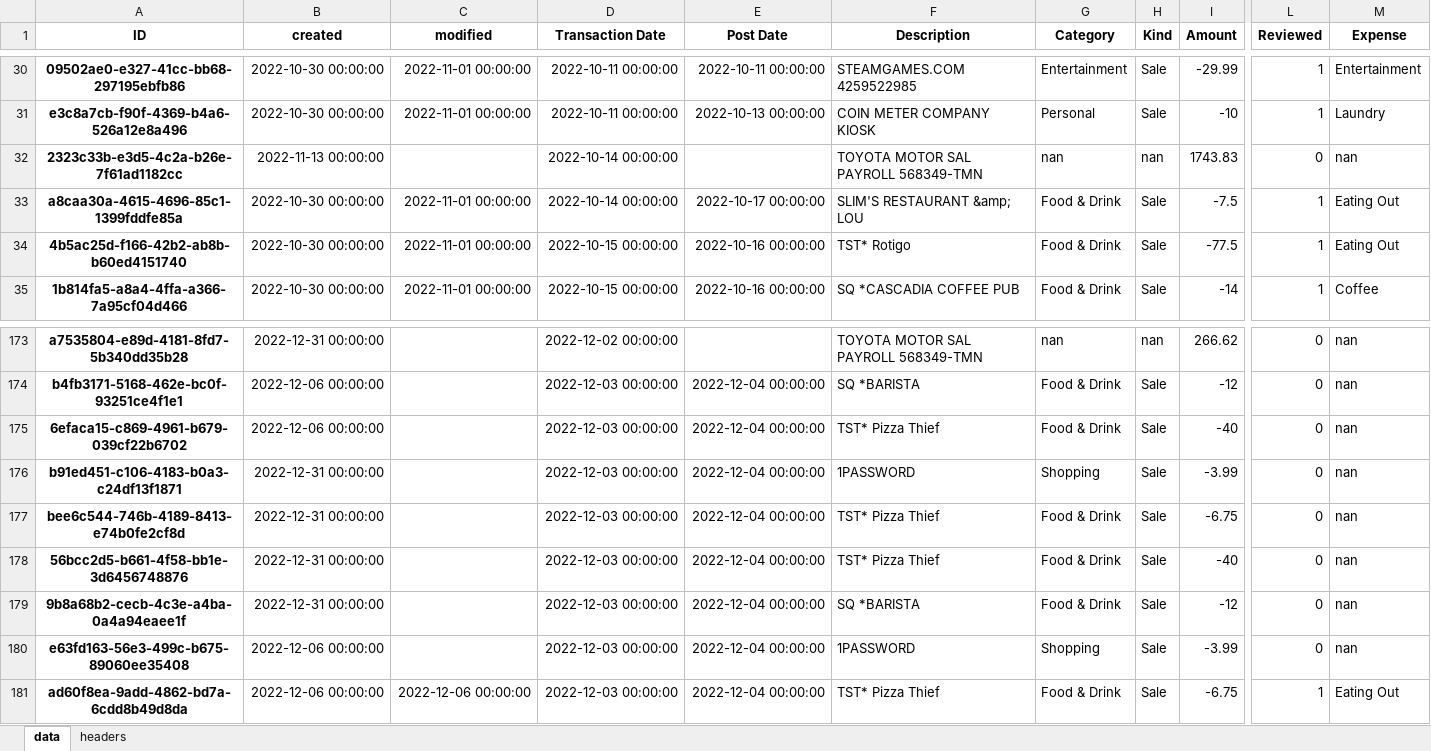
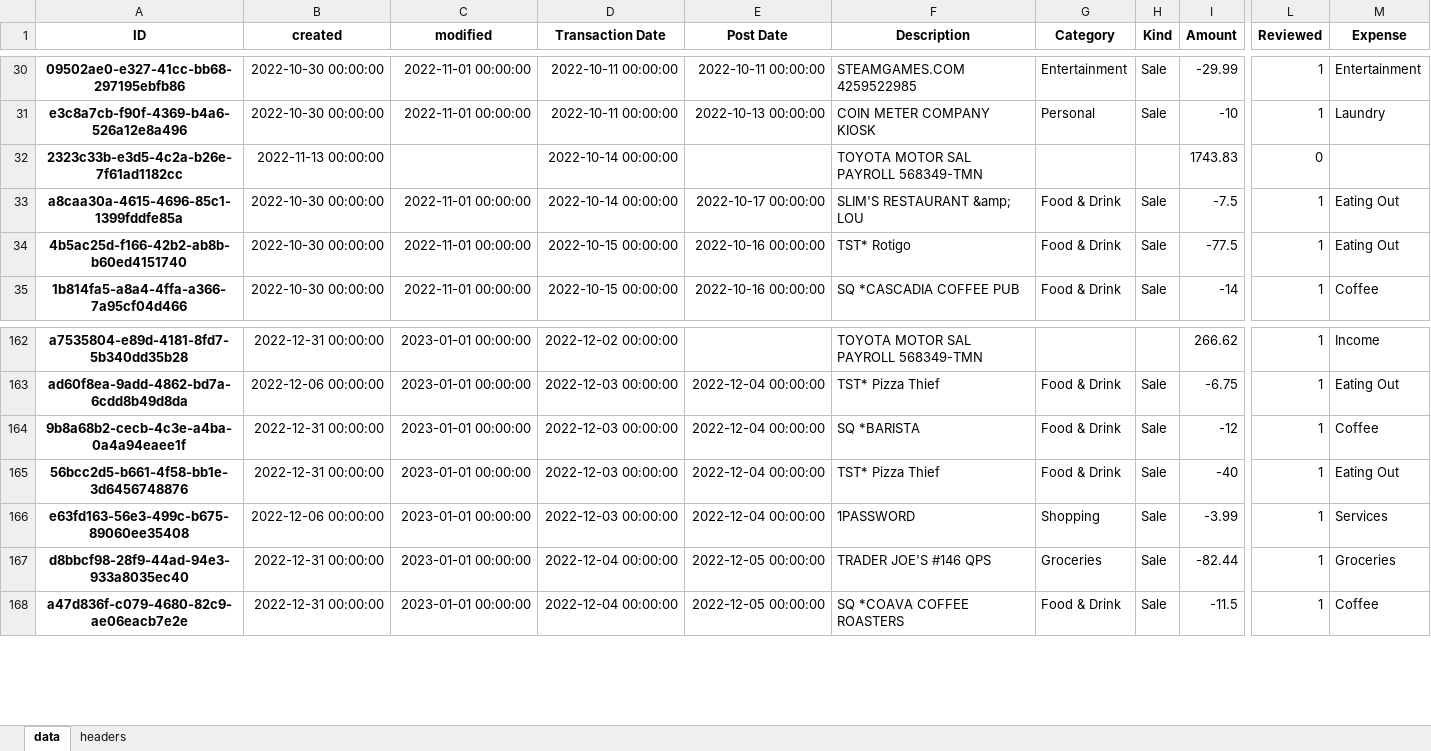
Before and after one commit to datagangstar/Nex, an Excel workbook: datasets/transactions.xlsx, sheet data, drawn as a sheet; only a part is shown, gaps mark what is left out; values as stored, in another font and other column widths than the file's, no borders; removed rows and columns are numbered as before the commit, all else as after; rows hold the shown columns only; the diff covers the shown part only; the diff names each change by its address in the sheet, - before the commit and + after, or states it on an @@ line.

```diff
--- a/datasets/transactions.xlsx (sheet data)
+++ b/datasets/transactions.xlsx (sheet data)
-G32 (Category): nan
+G32 (Category): (empty)
-H32 (Kind): nan
+H32 (Kind): (empty)
-M32 (Expense): nan
+M32 (Expense): (empty)
-C162 (modified): (empty)
+C162 (modified): 2023-01-01 00:00:00
-G162 (Category): nan
+G162 (Category): (empty)
-H162 (Kind): nan
+H162 (Kind): (empty)
-L162 (Reviewed): 0
+L162 (Reviewed): 1
-M162 (Expense): nan
+M162 (Expense): Income
-row 174: b4fb3171-5168-462e-bc0f-93251ce4f1e1 | 2022-12-06 00:00:00 |  | 2022-12-03 00:00:00 | 2022-12-04 00:00:00 | SQ *BARISTA | Food & Drink | Sale | -12 | 0 | nan
-A163 (ID): 6efaca15-c869-4961-b679-039cf22b6702
+A163 (ID): ad60f8ea-9add-4862-bd7a-6cdd8b49d8da
-C163 (modified): (empty)
+C163 (modified): 2023-01-01 00:00:00
-I163 (Amount): -40
+I163 (Amount): -6.75
-L163 (Reviewed): 0
+L163 (Reviewed): 1
-M163 (Expense): nan
+M163 (Expense): Eating Out
-row 176: b91ed451-c106-4183-b0a3-c24df13f1871 | 2022-12-31 00:00:00 |  | 2022-12-03 00:00:00 | 2022-12-04 00:00:00 | 1PASSWORD | Shopping | Sale | -3.99 | 0 | nan
-A164 (ID): bee6c544-746b-4189-8413-e74b0fe2cf8d
+A164 (ID): 9b8a68b2-cecb-4c3e-a4ba-0a4a94eaee1f
-C164:C165 (modified): (empty)
+C164:C165 (modified): 2023-01-01 00:00:00
-F164 (Description): TST* Pizza Thief
+F164 (Description): SQ *BARISTA
-I164 (Amount): -6.75
+I164 (Amount): -12
-L164:L165 (Reviewed): 0
+L164:L165 (Reviewed): 1
-M164 (Expense): nan
+M164 (Expense): Coffee
-M165 (Expense): nan
+M165 (Expense): Eating Out
-row 179: 9b8a68b2-cecb-4c3e-a4ba-0a4a94eaee1f | 2022-12-31 00:00:00 |  | 2022-12-03 00:00:00 | 2022-12-04 00:00:00 | SQ *BARISTA | Food & Drink | Sale | -12 | 0 | nan
-C166 (modified): (empty)
+C166 (modified): 2023-01-01 00:00:00
-L166 (Reviewed): 0
+L166 (Reviewed): 1
-M166 (Expense): nan
+M166 (Expense): Services
+row 167: d8bbcf98-28f9-44ad-94e3-933a8035ec40 | 2022-12-31 00:00:00 | 2023-01-01 00:00:00 | 2022-12-04 00:00:00 | 2022-12-05 00:00:00 | TRADER JOE'S #146 QPS | Groceries | Sale | -82.44 | 1 | Groceries
-A168 (ID): ad60f8ea-9add-4862-bd7a-6cdd8b49d8da
+A168 (ID): a47d836f-c079-4680-82c9-ae06eacb7e2e
-B168 (created): 2022-12-06 00:00:00
+B168 (created): 2022-12-31 00:00:00
-C168 (modified): 2022-12-06 00:00:00
+C168 (modified): 2023-01-01 00:00:00
-D168 (Transaction Date): 2022-12-03 00:00:00
+D168 (Transaction Date): 2022-12-04 00:00:00
-E168 (Post Date): 2022-12-04 00:00:00
+E168 (Post Date): 2022-12-05 00:00:00
-F168 (Description): TST* Pizza Thief
+F168 (Description): SQ *COAVA COFFEE ROASTERS
-I168 (Amount): -6.75
+I168 (Amount): -11.5
-M168 (Expense): Eating Out
+M168 (Expense): Coffee
```
Also changed, not shown: 17 added rows, 32 removed rows, 15 moved rows and 223 edited cells elsewhere in this sheet, datasets/things.xlsx, 1 other file.
